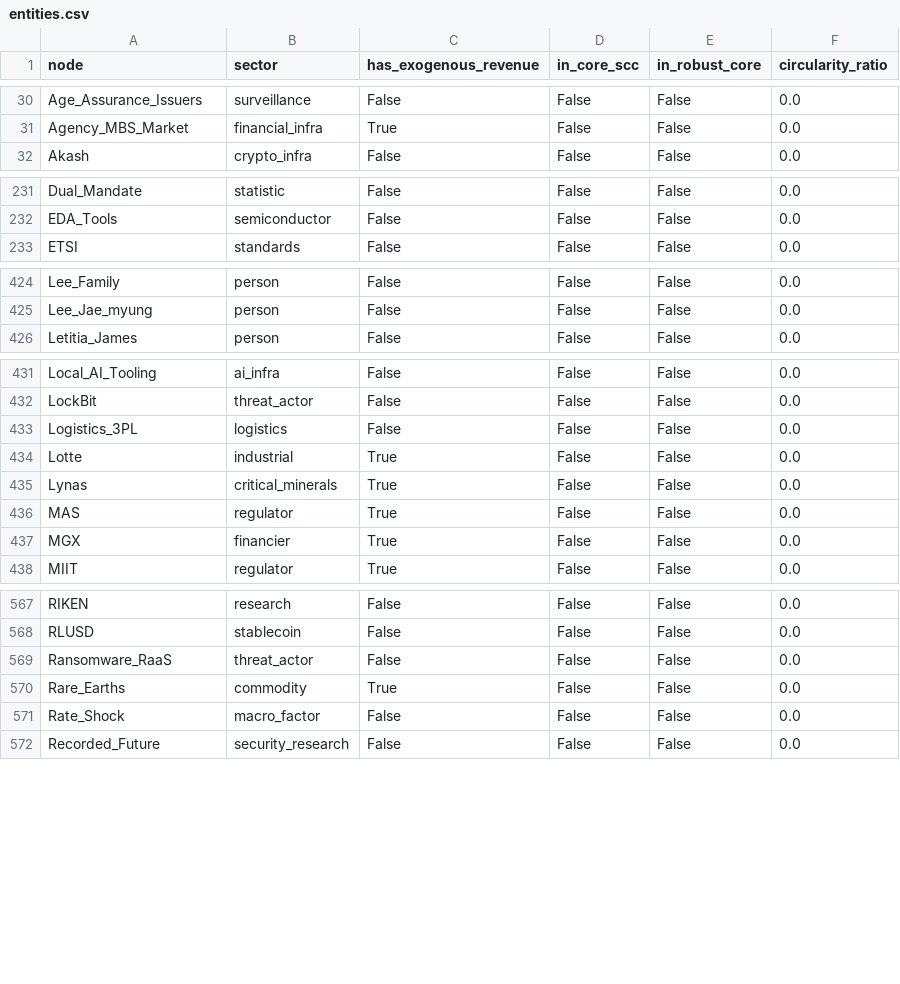
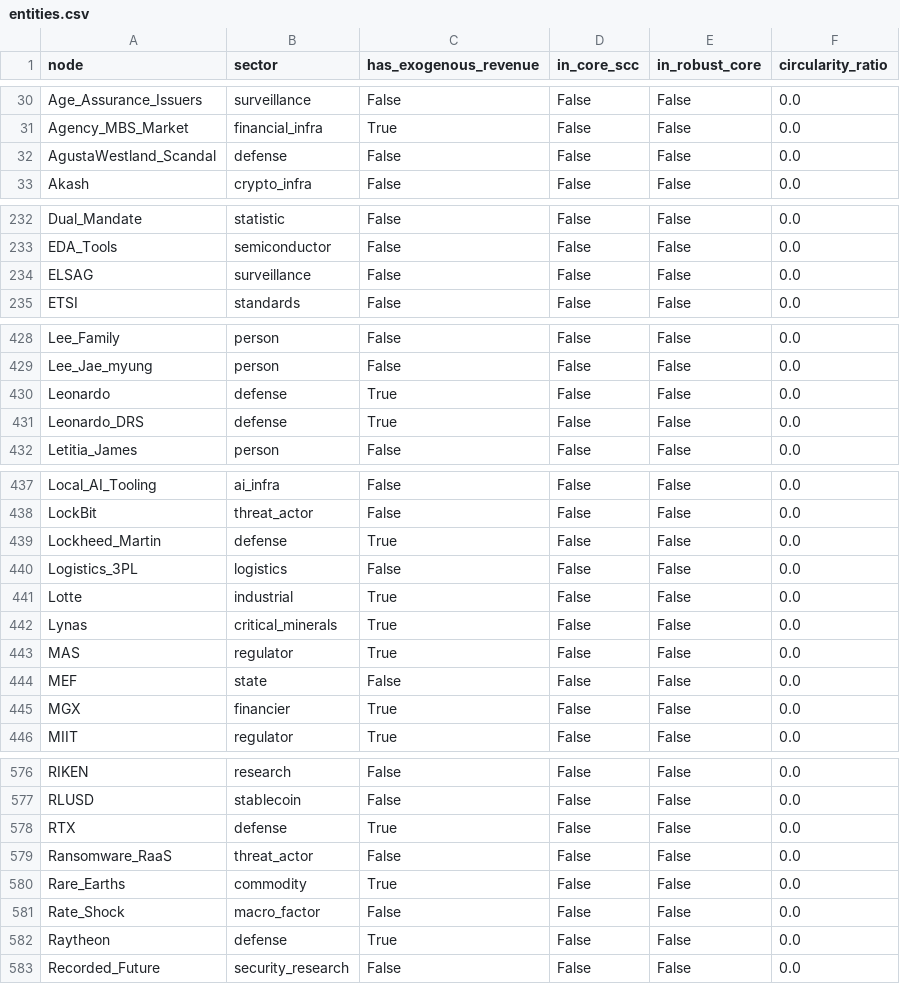
Before and after one commit to pq-cybarg/bubble-map, a CSV file: data/entities.csv, drawn as a sheet; only a part is shown, gaps mark what is left out; the diff covers the shown part only; the diff names each change by its address in the sheet, - before the commit and + after, or states it on an @@ line.

```diff
--- a/data/entities.csv
+++ b/data/entities.csv
+row 32: AgustaWestland_Scandal | defense | False | False | False | 0.0
+row 234: ELSAG | surveillance | False | False | False | 0.0
+row 430: Leonardo | defense | True | False | False | 0.0
+row 431: Leonardo_DRS | defense | True | False | False | 0.0
+row 439: Lockheed_Martin | defense | True | False | False | 0.0
+row 444: MEF | state | False | False | False | 0.0
+row 578: RTX | defense | True | False | False | 0.0
+row 582: Raytheon | defense | True | False | False | 0.0
```
Also changed, not shown: 3 added rows elsewhere in this file, data/edges.csv, 24 other files.
